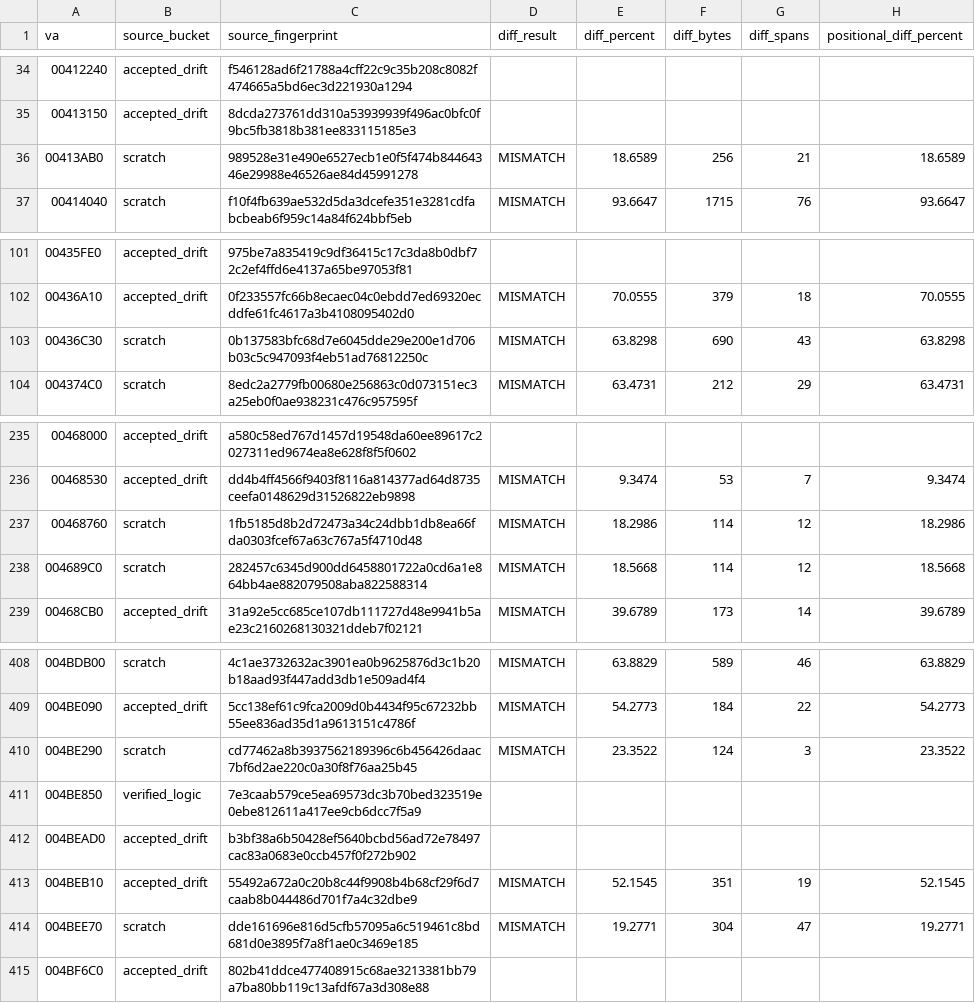
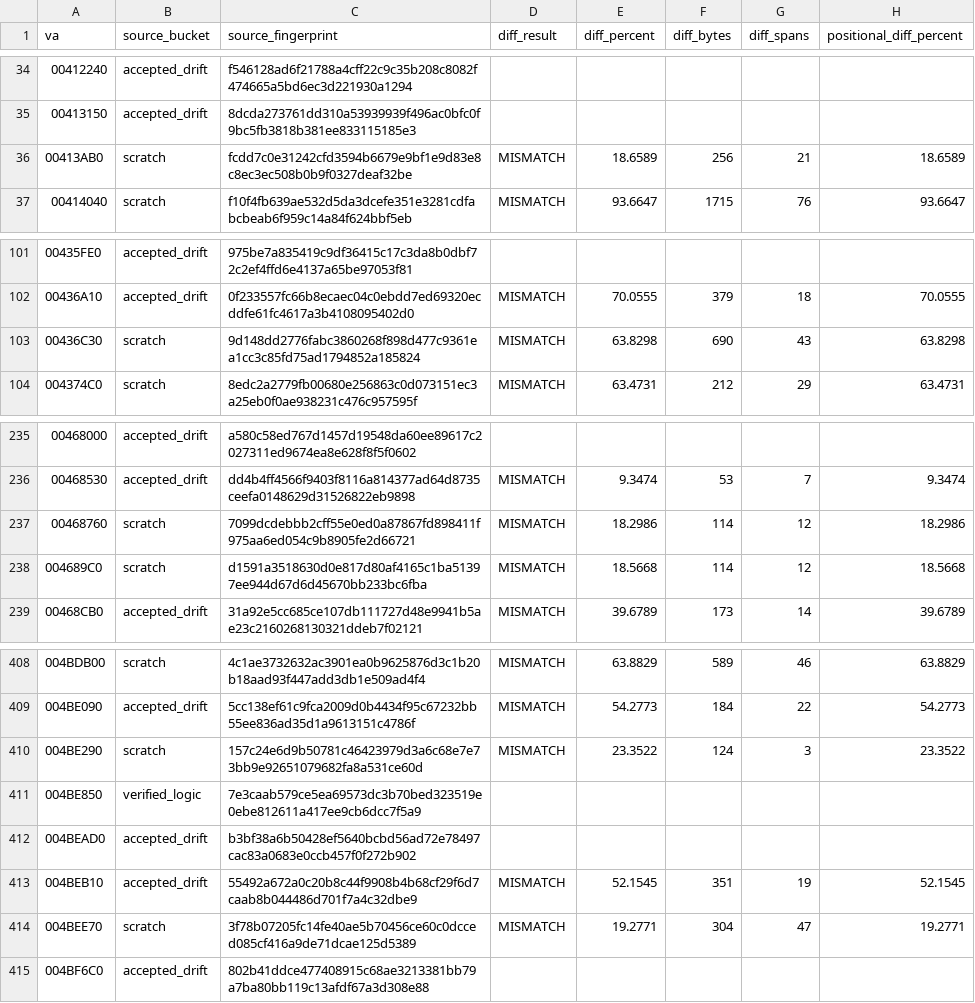
Before and after one commit to dcostap/aoe1-decomp, a CSV file: project_status_metrics.csv, drawn as a sheet; only a part is shown, gaps mark what is left out; the diff names each change by its address in the sheet, - before the commit and + after, or states it on an @@ line.

Commit message:
Refresh blocker status fingerprints

```diff
--- a/project_status_metrics.csv
+++ b/project_status_metrics.csv
-C36 (source_fingerprint): 989528e31e490e6527ecb1e0f5f474b84464346e29988e46526ae84d45991278
+C36 (source_fingerprint): fcdd7c0e31242cfd3594b6679e9bf1e9d83e8c8ec3ec508b0b9f0327deaf32be
-C103 (source_fingerprint): 0b137583bfc68d7e6045dde29e200e1d706b03c5c947093f4eb51ad76812250c
+C103 (source_fingerprint): 9d148dd2776fabc3860268f898d477c9361ea1cc3c85fd75ad1794852a185824
-C237 (source_fingerprint): 1fb5185d8b2d72473a34c24dbb1db8ea66fda0303fcef67a63c767a5f4710d48
+C237 (source_fingerprint): 7099dcdebbb2cff55e0ed0a87867fd898411f975aa6ed054c9b8905fe2d66721
-C238 (source_fingerprint): 282457c6345d900dd6458801722a0cd6a1e864bb4ae882079508aba822588314
+C238 (source_fingerprint): d1591a3518630d0e817d80af4165c1ba51397ee944d67d6d45670bb233bc6fba
-C410 (source_fingerprint): cd77462a8b3937562189396c6b456426daac7bf6d2ae220c0a30f8f76aa25b45
+C410 (source_fingerprint): 157c24e6d9b50781c46423979d3a6c68e7e73bb9e92651079682fa8a531ce60d
-C414 (source_fingerprint): dde161696e816d5cfb57095a6c519461c8bd681d0e3895f7a8f1ae0c3469e185
+C414 (source_fingerprint): 3f78b07205fc14fe40ae5b70456ce60c0dcced085cf416a9de71dcae125d5389
```
